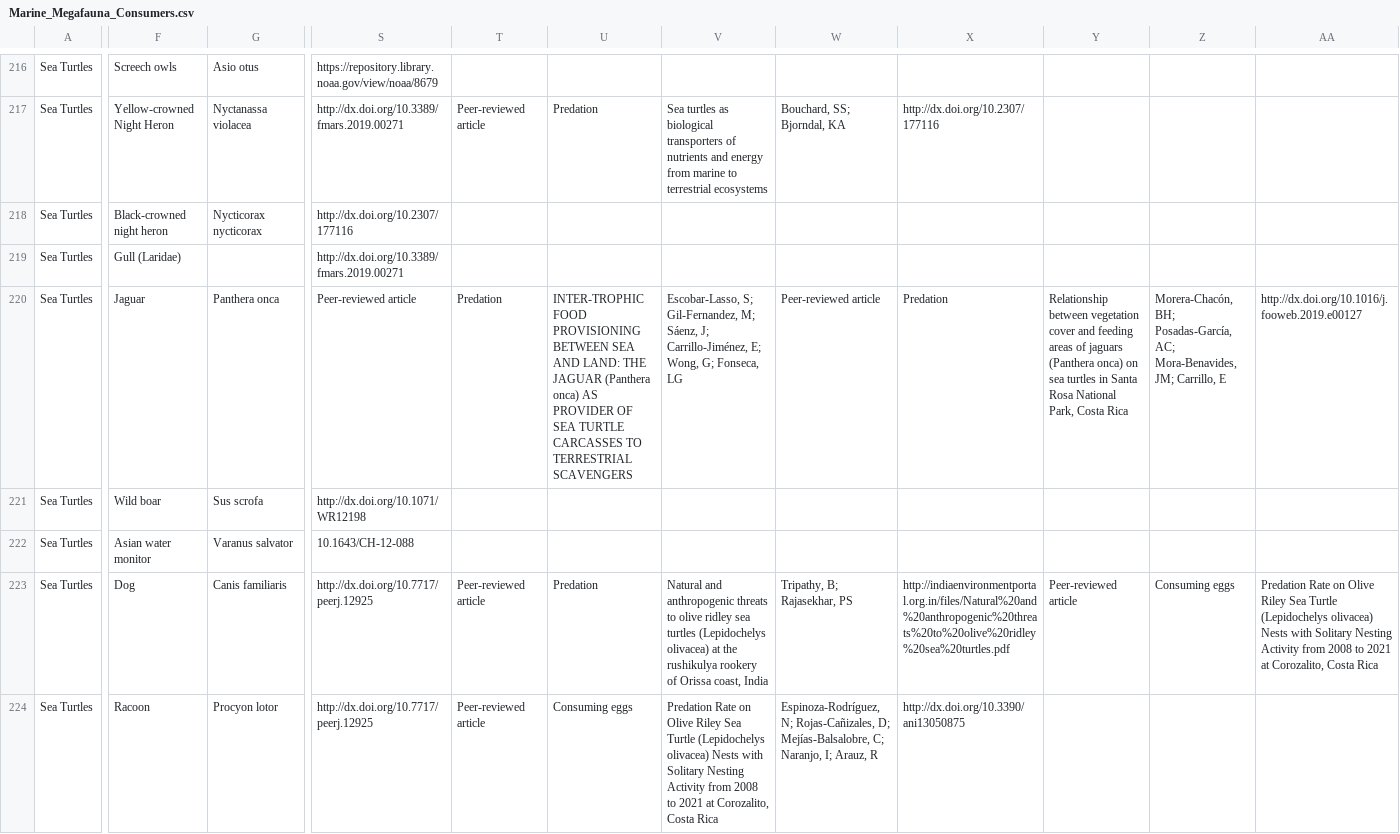
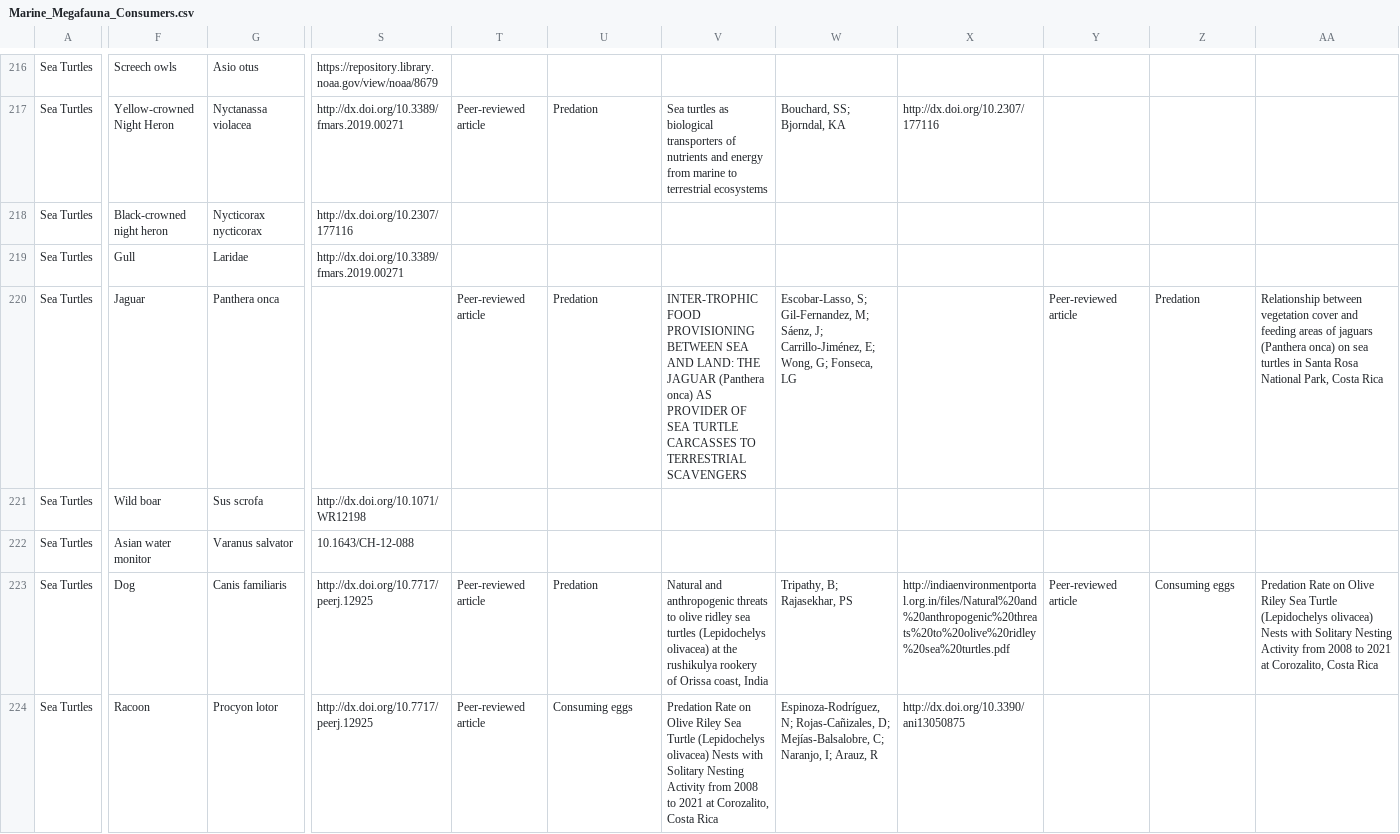
Before and after one commit to fgerraty/Marine_Megafauna_Subsidies, a CSV file: data/raw/Marine_Megafauna_Consumers.csv, drawn as a sheet; only a part is shown, gaps mark what is left out; the diff covers the shown part only; the diff names each change by its address in the sheet, - before the commit and + after, or states it on an @@ line.

```diff
--- a/data/raw/Marine_Megafauna_Consumers.csv
+++ b/data/raw/Marine_Megafauna_Consumers.csv
-F219: Gull (Laridae)
+F219: Gull
-G219: (empty)
+G219: Laridae
-S220: Peer-reviewed article
+S220: (empty)
-T220: Predation
+T220: Peer-reviewed article
-U220: INTER-TROPHIC FOOD PROVISIONING BETWEEN SEA AND LAND: THE JAGUAR (Panthera onca) AS PROVIDER OF SEA TURTLE CARCASSES TO TERRESTRIAL SCAVENGERS
+U220: Predation
-V220: Escobar-Lasso, S; Gil-Fernandez, M; Sáenz, J; Carrillo-Jiménez, E; Wong, G; Fonseca, LG
+V220: INTER-TROPHIC FOOD PROVISIONING BETWEEN SEA AND LAND: THE JAGUAR (Panthera onca) AS PROVIDER OF SEA TURTLE CARCASSES TO TERRESTRIAL SCAVENGERS
-W220: Peer-reviewed article
+W220: Escobar-Lasso, S; Gil-Fernandez, M; Sáenz, J; Carrillo-Jiménez, E; Wong, G; Fonseca, LG
-X220: Predation
+X220: (empty)
-Y220: Relationship between vegetation cover and feeding areas of jaguars (Panthera onca) on sea turtles in Santa Rosa National Park, Costa Rica
+Y220: Peer-reviewed article
-Z220: Morera-Chacón, BH; Posadas-García, AC; Mora-Benavides, JM; Carrillo, E
+Z220: Predation
-AA220: http://dx.doi.org/10.1016/j.fooweb.2019.e00127
+AA220: Relationship between vegetation cover and feeding areas of jaguars (Panthera onca) on sea turtles in Santa Rosa National Park, Costa Rica
```
Also changed, not shown: 116 edited cells elsewhere in this file, data/processed/consumers.csv, data/processed/filtered_consumers.csv, 3 other files.
